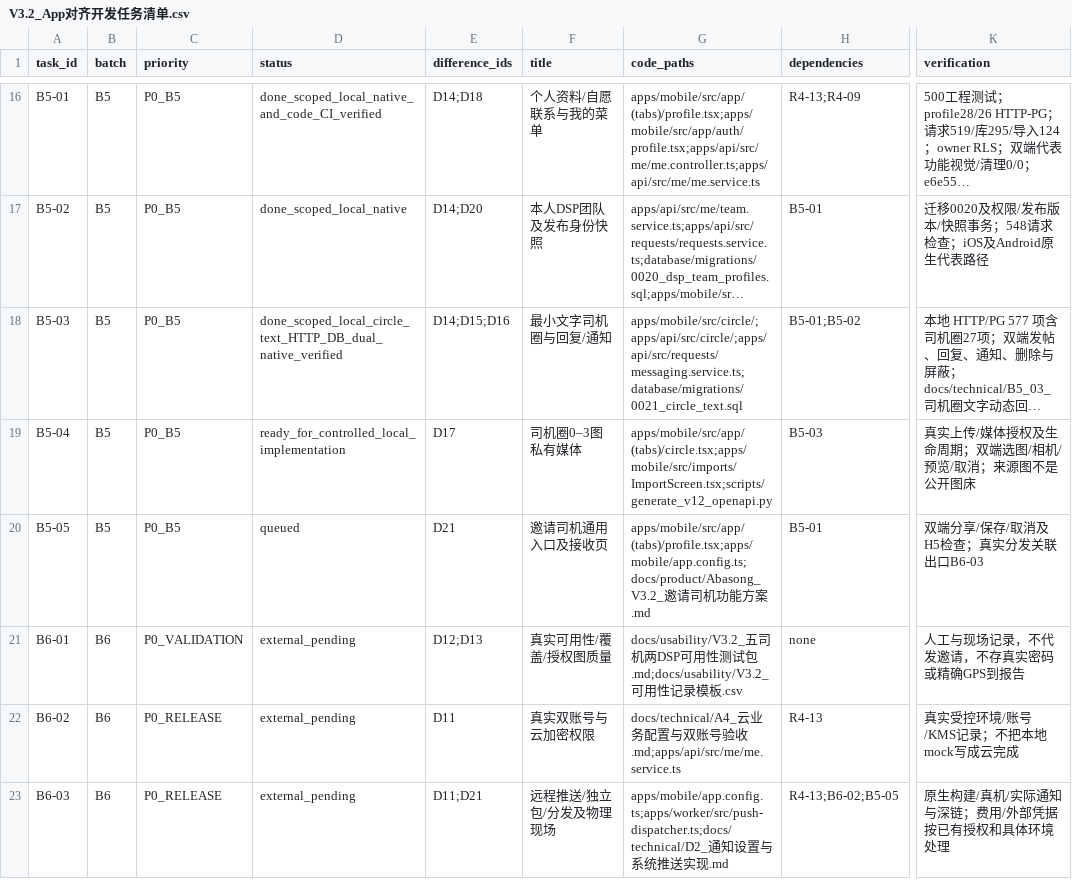
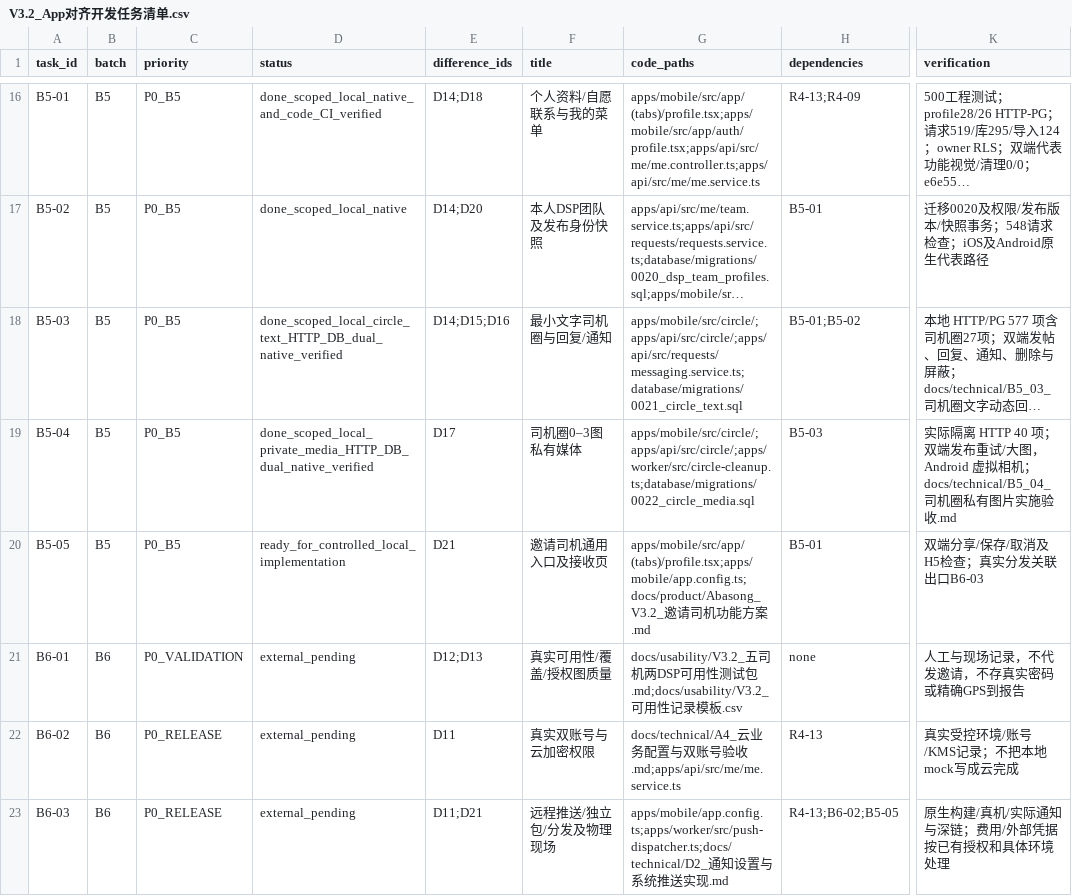
Before and after one commit to olly888/abasong, a CSV file: docs/technical/V3.2_App对齐开发任务清单.csv, drawn as a sheet; only a part is shown, gaps mark what is left out; long unchanged cells end in …; the diff names each change by its address in the sheet, - before the commit and + after, or states it on an @@ line.

Commit message:
feat: add private photos to driver circle posts

```diff
--- a/docs/technical/V3.2_App对齐开发任务清单.csv
+++ b/docs/technical/V3.2_App对齐开发任务清单.csv
-D19 (status): ready_for_controlled_local_implementation
+D19 (status): done_scoped_local_private_media_HTTP_DB_dual_native_verified
-G19 (code_paths): apps/mobile/src/app/(tabs)/circle.tsx;apps/mobile/src/imports/ImportScreen.tsx;scripts/generate_v12_openapi.py
+G19 (code_paths): apps/mobile/src/circle/;apps/api/src/circle/;apps/worker/src/circle-cleanup.ts;database/migrations/0022_circle_media.sql
-K19 (verification): 真实上传/媒体授权及生命周期；双端选图/相机/预览/取消；来源图不是公开图床
+K19 (verification): 实际隔离 HTTP 40 项；双端发布重试/大图，Android 虚拟相机；docs/technical/B5_04_司机圈私有图片实施验收.md
-D20 (status): queued
+D20 (status): ready_for_controlled_local_implementation
```
Also changed, not shown: docs/technical/V3.2_代码差异清单.csv, 52 other files.
